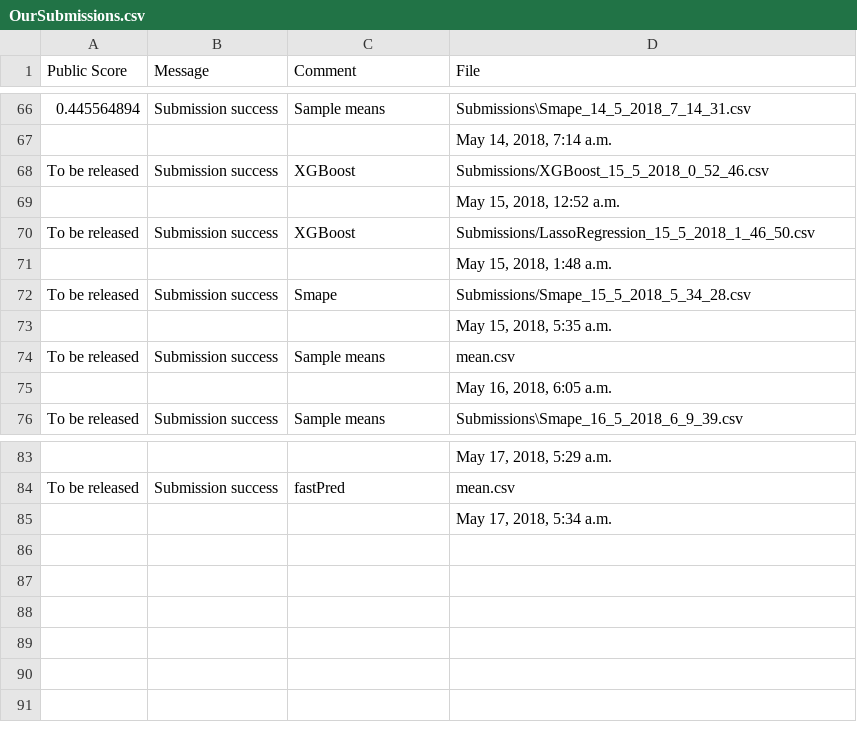
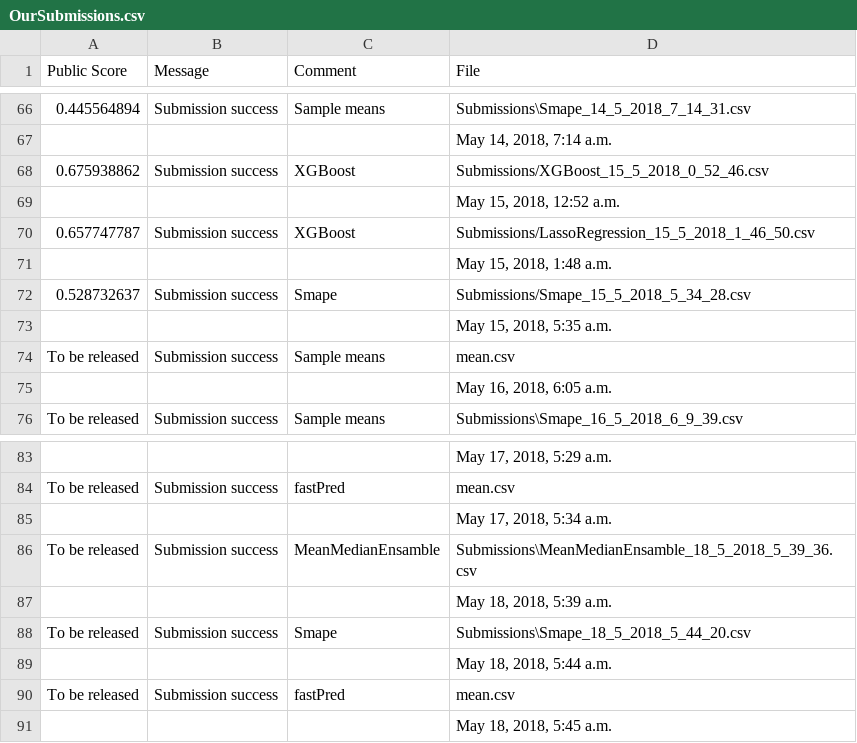
Before and after one commit to DS420-Cobras/DS420-Cobras, a CSV file: Submissions/OurSubmissions.csv, drawn as a sheet; only a part is shown, gaps mark what is left out.

```diff
--- a/Submissions/OurSubmissions.csv
+++ b/Submissions/OurSubmissions.csv
@@ -67,7 +67,7 @@
 ,,,"May 14, 2018, 7:14 a.m."
-To be released,Submission success,XGBoost,Submissions/XGBoost_15_5_2018_0_52_46.csv
+0.675938862,Submission success,XGBoost,Submissions/XGBoost_15_5_2018_0_52_46.csv
 ,,,"May 15, 2018, 12:52 a.m."
-To be released,Submission success,XGBoost,Submissions/LassoRegression_15_5_2018_1_46_50.csv
+0.657747787,Submission success,XGBoost,Submissions/LassoRegression_15_5_2018_1_46_50.csv
 ,,,"May 15, 2018, 1:48 a.m."
-To be released,Submission success,Smape,Submissions/Smape_15_5_2018_5_34_28.csv
+0.528732637,Submission success,Smape,Submissions/Smape_15_5_2018_5_34_28.csv
 ,,,"May 15, 2018, 5:35 a.m."
@@ -85 +85,7 @@ To be released,Submission success,fastPred,mean.csv
 ,,,"May 17, 2018, 5:34 a.m."
+To be released,Submission success,MeanMedianEnsamble,Submissions\MeanMedianEnsamble_18_5_2018_5_39_36.csv
+,,,"May 18, 2018, 5:39 a.m."
+To be released,Submission success,Smape,Submissions\Smape_18_5_2018_5_44_20.csv
+,,,"May 18, 2018, 5:44 a.m."
+To be released,Submission success,fastPred,mean.csv
+,,,"May 18, 2018, 5:45 a.m."
```
Also changed, not shown: submission_preds.csv, 5 other files.
